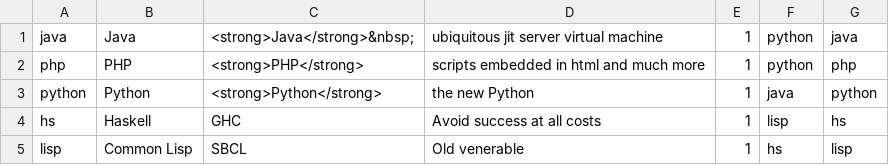
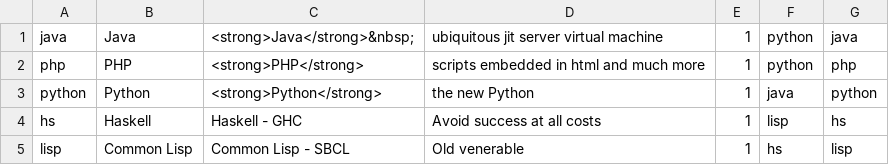
Before and after one commit to massimo-zaniboni/aoc-benchmarks, a CSV file: benchmarks/mybenchmarks/desc/lang.csv, drawn as a sheet.

Commit message:
Added overview of benchmarks

```diff
--- a/benchmarks/mybenchmarks/desc/lang.csv
+++ b/benchmarks/mybenchmarks/desc/lang.csv
@@ -3,3 +3,3 @@ php,PHP,<strong>PHP</strong>,scripts embedded in html and much more,1,python,php
 python,Python,<strong>Python</strong>,the new Python,1,java,python,
-hs,Haskell,GHC,Avoid success at all costs,1,lisp,hs,
-lisp,Common Lisp,SBCL,Old venerable,1,hs,lisp,
+hs,Haskell,Haskell - GHC,Avoid success at all costs,1,lisp,hs,
+lisp,Common Lisp,Common Lisp - SBCL,Old venerable,1,hs,lisp,
```
Also changed, not shown: benchmarks/bencher/summary/all_measurements.csv, benchmarks/bencher/summary/fastest_measurements.csv, 35 other files.
